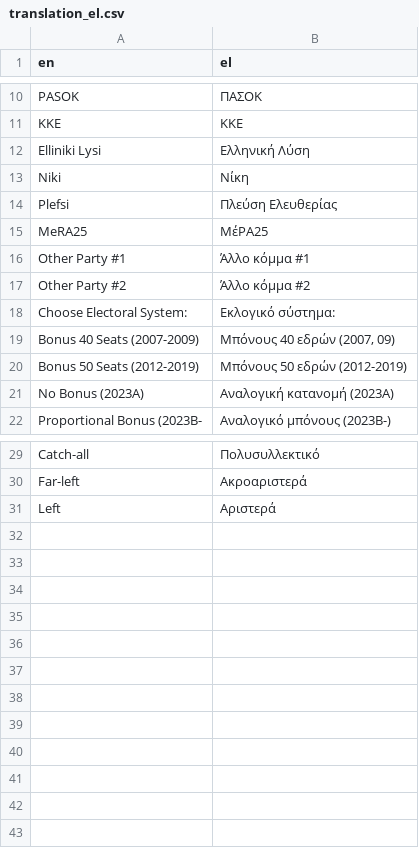
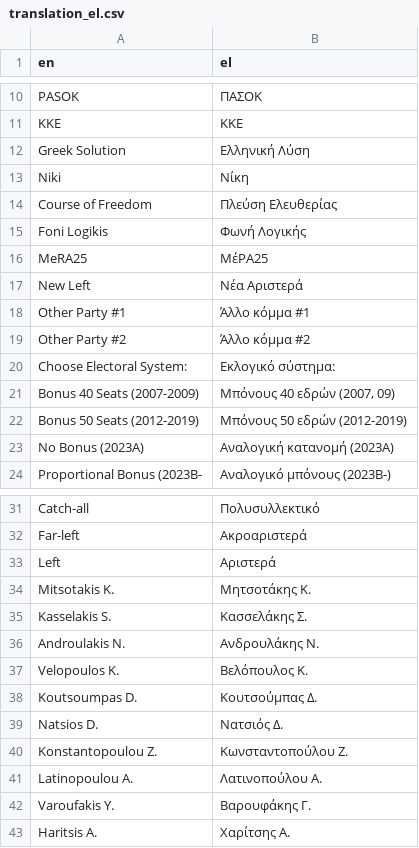
Before and after one commit to stesiam/Greek-Elections-App, a CSV file: app/www/translations/translation_el.csv, drawn as a sheet; only a part is shown, gaps mark what is left out.

```diff
--- a/app/www/translations/translation_el.csv
+++ b/app/www/translations/translation_el.csv
@@ -11,6 +11,8 @@ en,el
 "KKE","ΚΚΕ"
-"Elliniki Lysi", "Ελληνική Λύση"
+"Greek Solution", "Ελληνική Λύση"
 "Niki", "Νίκη"
-"Plefsi", "Πλεύση Ελευθερίας"
+"Course of Freedom", "Πλεύση Ελευθερίας"
+"Foni Logikis", "Φωνή Λογικής"
 "MeRA25", "ΜέΡΑ25"
+"New Left", "Νέα Αριστερά"
 "Other Party #1", "Άλλο κόμμα #1"
@@ -31 +33,11 @@ en,el
 "Left", "Αριστερά"
+"Mitsotakis K.", "Μητσοτάκης Κ."
+"Kasselakis S.", "Κασσελάκης Σ."
+"Androulakis N.", "Ανδρουλάκης Ν."
+"Velopoulos K.", "Βελόπουλος Κ."
+"Koutsoumpas D.", "Κουτσούμπας Δ."
+"Natsios D.", "Νατσιός Δ."
+"Konstantopoulou Z.", "Κωνσταντοπούλου Ζ."
+"Latinopoulou A.", "Λατινοπούλου Α."
+"Varoufakis Y.", "Βαρουφάκης Γ."
+"Haritsis A.", "Χαρίτσης Α."
```
Also changed, not shown: 2 other files.
